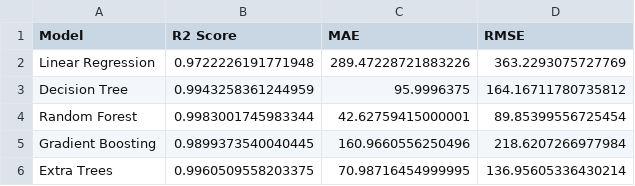
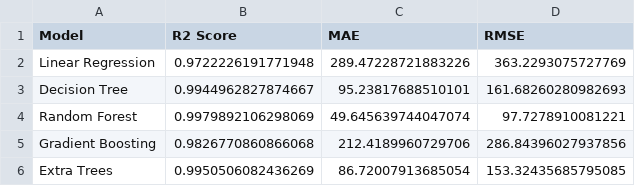
Before and after one commit to yananya012-svg/Lifesync, a CSV file: models/electricity_model_results.csv, drawn as a sheet.

Commit message:
Add all ML model files

```diff
--- a/models/electricity_model_results.csv
+++ b/models/electricity_model_results.csv
@@ -2,5 +2,5 @@ Model,R2 Score,MAE,RMSE
 Linear Regression,0.9722226191771948,289.47228721883226,363.2293075727769
-Decision Tree,0.9943258361244959,95.9996375,164.16711780735812
-Random Forest,0.9983001745983344,42.62759415000001,89.85399556725454
-Gradient Boosting,0.9899373540040445,160.9660556250496,218.6207266977984
-Extra Trees,0.9960509558203375,70.98716454999995,136.95605336430214
+Decision Tree,0.9944962827874667,95.23817688510101,161.68260280982693
+Random Forest,0.9979892106298069,49.645639744047074,97.7278910081221
+Gradient Boosting,0.9826770860866068,212.4189960729706,286.84396027937856
+Extra Trees,0.9950506082436269,86.72007913685054,153.32435685795085
```
Also changed, not shown: 1 other file.
